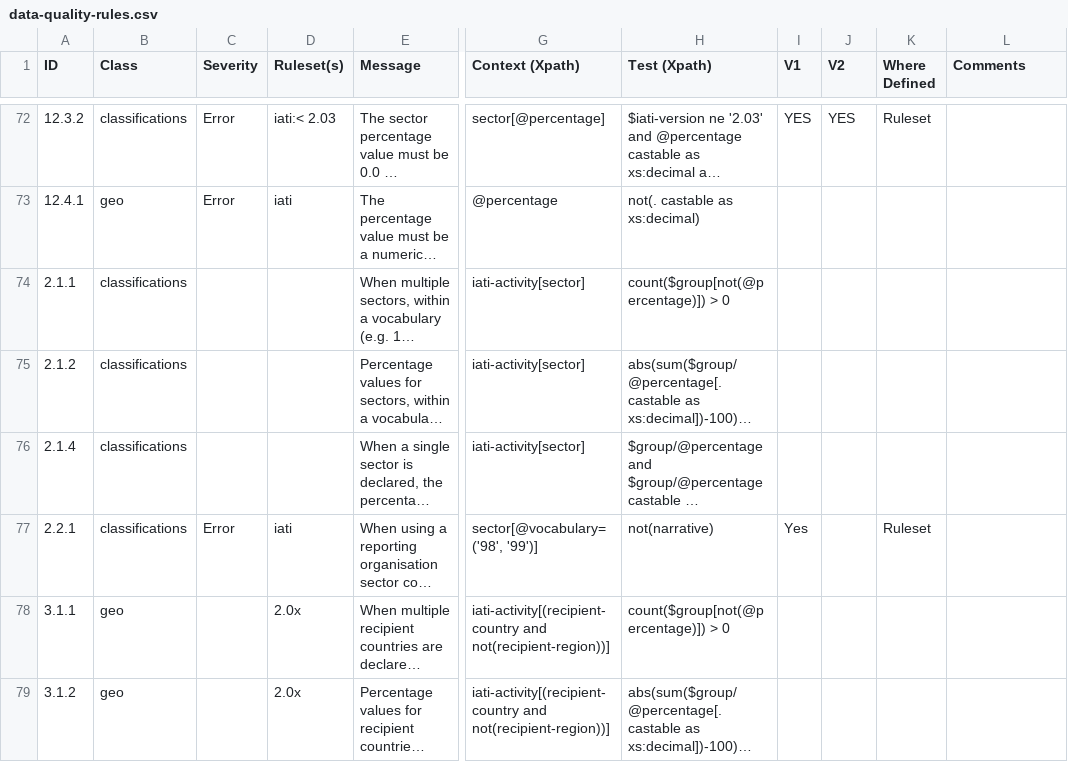
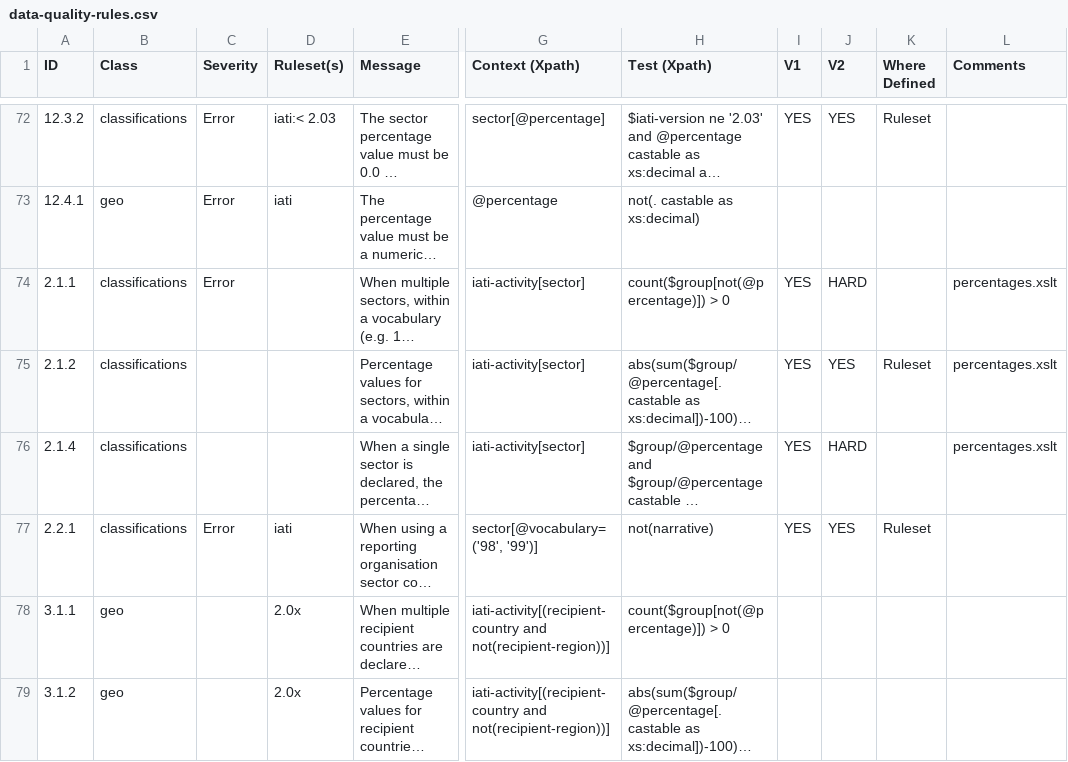
Before and after one commit to IATI/js-validator-api, a CSV file: docs/data-quality-rules.csv, drawn as a sheet; only a part is shown, gaps mark what is left out; long unchanged cells end in …; the diff names each change by its address in the sheet, - before the commit and + after, or states it on an @@ line.

Commit message:
more rules

```diff
--- a/docs/data-quality-rules.csv
+++ b/docs/data-quality-rules.csv
-C74 (Severity): (empty)
+C74 (Severity): Error
-I74:I76 (V1): (empty)
+I74:I76 (V1): YES
-J74 (V2): (empty)
+J74 (V2): HARD
-L74:L76 (Comments): (empty)
+L74:L76 (Comments): percentages.xslt
-J75 (V2): (empty)
+J75 (V2): YES
-K75 (Where Defined): (empty)
+K75 (Where Defined): Ruleset
-J76 (V2): (empty)
+J76 (V2): HARD
-I77 (V1): Yes
+I77 (V1): YES
-J77 (V2): (empty)
+J77 (V2): YES
```
